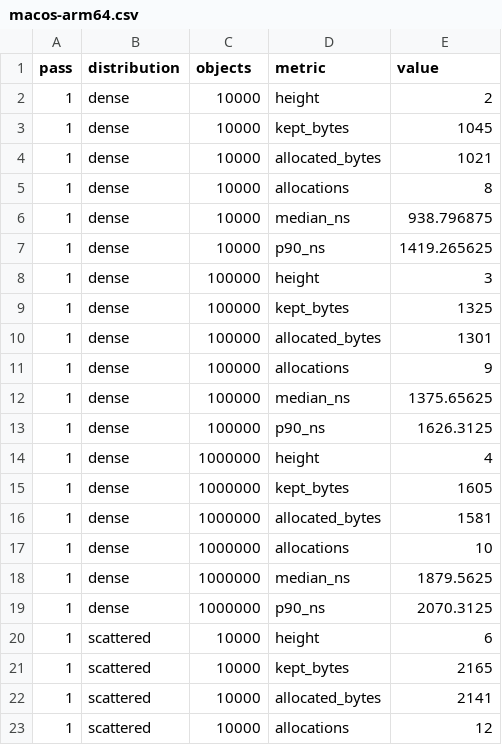
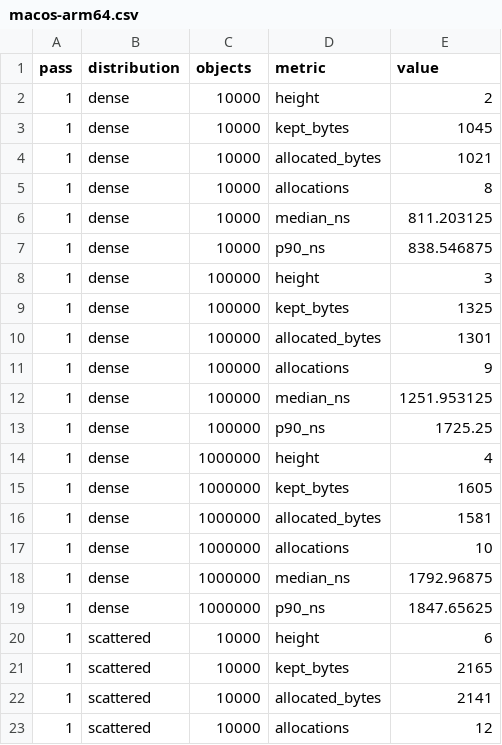
Before and after one commit to yhay81/pyropdf, a CSV file: evidence/transaction-cost/results/macos-arm64.csv, drawn as a sheet; only a part is shown; the diff covers the shown part only.

```diff
--- a/evidence/transaction-cost/results/macos-arm64.csv
+++ b/evidence/transaction-cost/results/macos-arm64.csv
@@ -5,4 +5,4 @@ pass,distribution,objects,metric,value
 1,dense,10000,allocations,8
-1,dense,10000,median_ns,938.796875
-1,dense,10000,p90_ns,1419.265625
+1,dense,10000,median_ns,811.203125
+1,dense,10000,p90_ns,838.546875
 1,dense,100000,height,3
@@ -11,4 +11,4 @@ pass,distribution,objects,metric,value
 1,dense,100000,allocations,9
-1,dense,100000,median_ns,1375.65625
-1,dense,100000,p90_ns,1626.3125
+1,dense,100000,median_ns,1251.953125
+1,dense,100000,p90_ns,1725.25
 1,dense,1000000,height,4
@@ -17,4 +17,4 @@ pass,distribution,objects,metric,value
 1,dense,1000000,allocations,10
-1,dense,1000000,median_ns,1879.5625
-1,dense,1000000,p90_ns,2070.3125
+1,dense,1000000,median_ns,1792.96875
+1,dense,1000000,p90_ns,1847.65625
 1,scattered,10000,height,6
```
Also changed, not shown: 30 edited cells elsewhere in this file, 6 other files.
